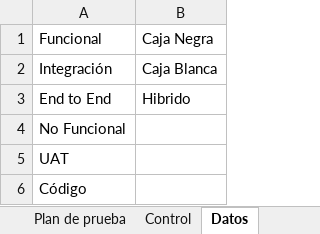
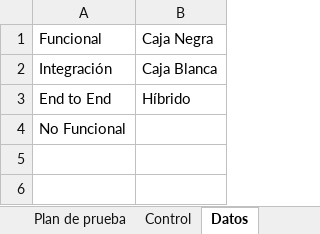
Before and after one commit to igncode42/SUT-CAPSTONE, an Excel workbook: docs/pruebas/Plan_de_Pruebas_SUT_v0.2.xlsx, sheet Datos, drawn as a sheet; values as stored, in another font and other column widths than the file's, no borders; the diff names each change by its address in the sheet, - before the commit and + after, or states it on an @@ line.

```diff
--- a/docs/pruebas/Plan_de_Pruebas_SUT_v0.2.xlsx (sheet Datos)
+++ b/docs/pruebas/Plan_de_Pruebas_SUT_v0.2.xlsx (sheet Datos)
-B3: Hibrido
+B3: Híbrido
-row 5: UAT
-row 6: Código
```
Also changed, not shown: sheet Plan de prueba, sheet Datos del plan, sheet Portada, 9 other files.
